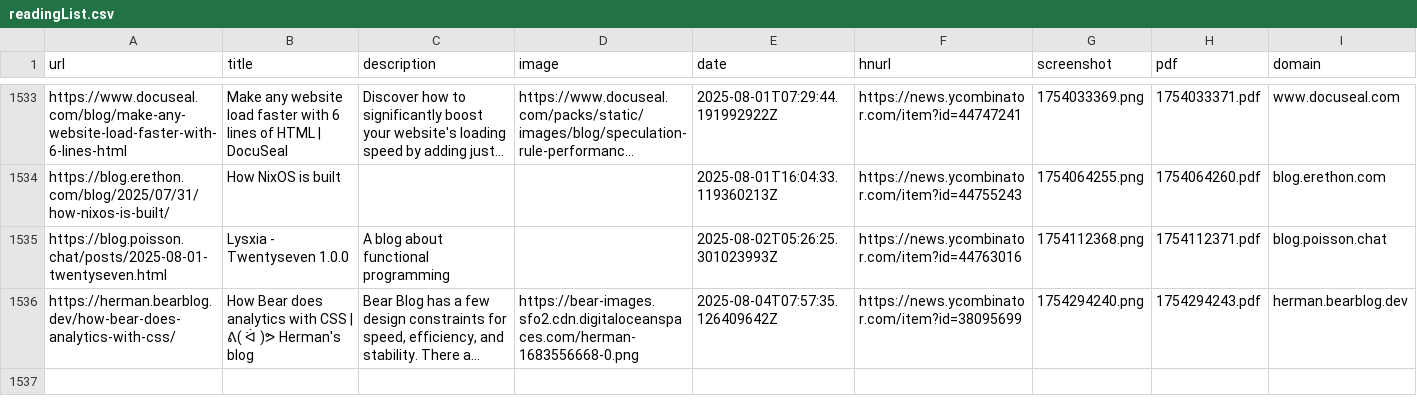
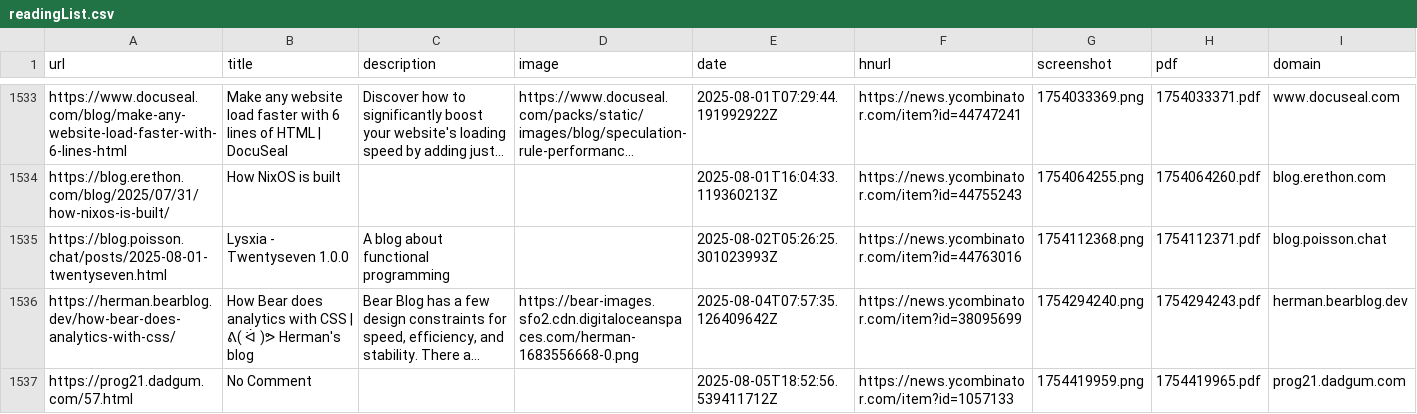
Before and after one commit to kabiraj404/readingList, a CSV file: readingList.csv, drawn as a sheet; only a part is shown, gaps mark what is left out; long unchanged cells end in …; the diff names each change by its address in the sheet, - before the commit and + after, or states it on an @@ line.

Commit message:
Automated reading list update on Tue Aug  5 18:52:56 UTC 2025

```diff
--- a/readingList.csv
+++ b/readingList.csv
+row 1537: https://prog21.dadgum.com/57.html | No Comment |  |  | 2025-08-05T18:52:56.539411712Z | https://news.ycombinator.com/item?id=1057133 | 1754419959.png | 1754419965.pdf | prog21.dadgum.com
```
Also changed, not shown: 2 other files.
